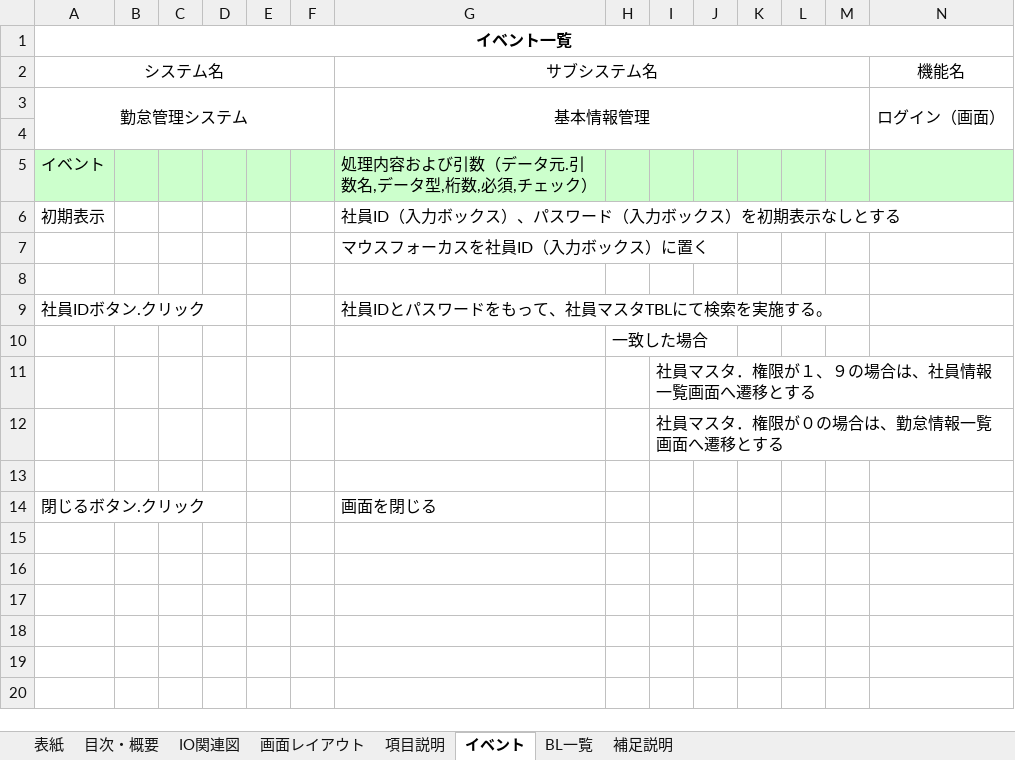
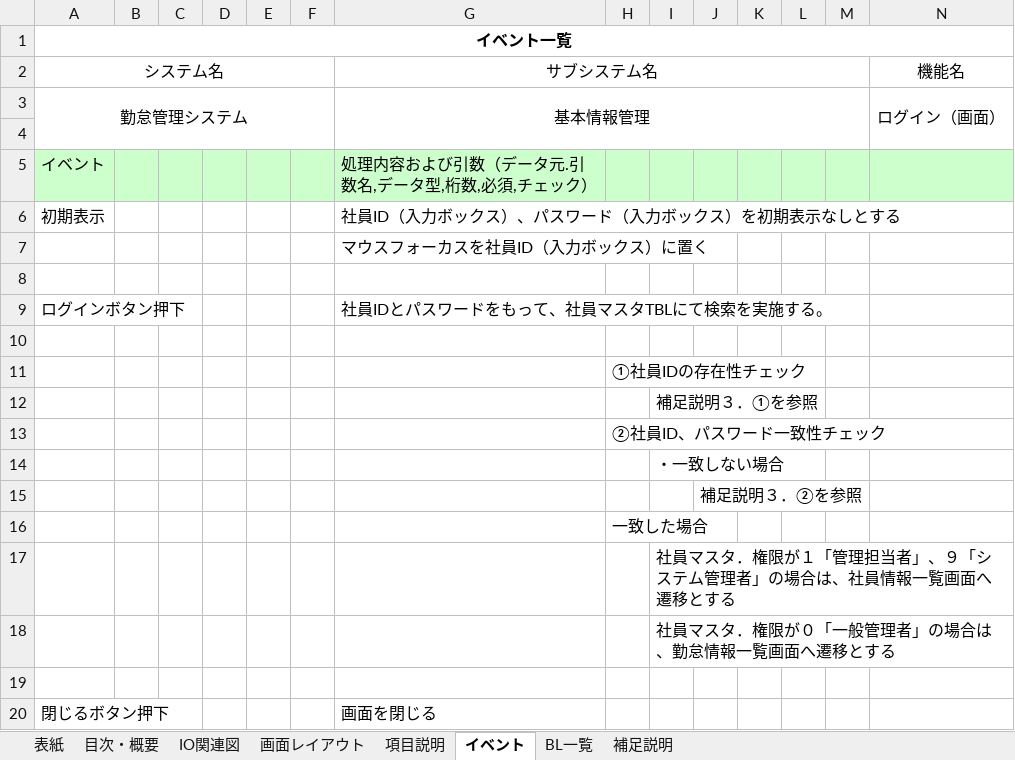
Before and after one commit to Takukun1114/202209-, an Excel workbook: 02_詳細設計書/01_詳細設計書/チーム1/詳細設計書_ログイン画面(金原).xlsx, sheet イベント, drawn as a sheet; only a part is shown; values as stored, in another font and other column widths than the file's, no borders; addresses are those after the commit; rows hold the shown columns only; the diff names each change by its address in the sheet, - before the commit and + after, or states it on an @@ line.

```diff
--- a/02_詳細設計書/01_詳細設計書/チーム1/詳細設計書_ログイン画面(金原).xlsx (sheet イベント)
+++ b/02_詳細設計書/01_詳細設計書/チーム1/詳細設計書_ログイン画面(金原).xlsx (sheet イベント)
-A9 (システム名): 社員IDボタン.クリック
+A9 (システム名): ログインボタン押下
+row 10: (empty)
+row 11:  |  |  |  |  |  |  | ①社員IDの存在性チェック
+row 12:  |  |  |  |  |  |  |  | 補足説明３．①を参照
+row 13:  |  |  |  |  |  |  | ②社員ID、パスワード一致性チェック
+row 14:  |  |  |  |  |  |  |  | ・一致しない場合
+row 15:  |  |  |  |  |  |  |  |  | 補足説明３．②を参照
-I17: 社員マスタ．権限が１、９の場合は、社員情報一覧画面へ遷移とする
+I17: 社員マスタ．権限が１「管理担当者」、９「システム管理者」の場合は、社員情報一覧画面へ遷移とする
-I18: 社員マスタ．権限が０の場合は、勤怠情報一覧画面へ遷移とする
+I18: 社員マスタ．権限が０「一般管理者」の場合は、勤怠情報一覧画面へ遷移とする
-A20 (システム名): 閉じるボタン.クリック
+A20 (システム名): 閉じるボタン押下
```
Also changed, not shown: sheet 補足説明, sheet 表紙, sheet 画面レイアウト, sheet 目次・概要, 01_基本設計書/03_外部レビュー/チーム1/基本設計書_基本情報管理(金原) -.xlsx, 04_単体テスト/単体試験仕様書/チーム1/ログイン画面_単体試験仕様書(金原).xlsx.
